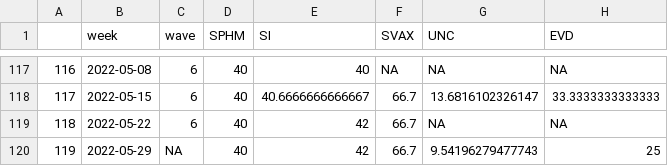
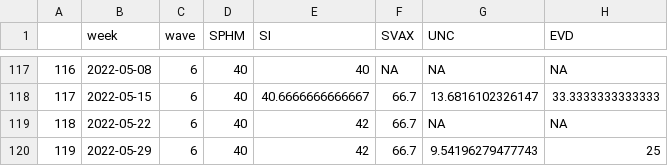
Before and after one commit to Lemorphic/QC.COVID_Data, a CSV file: Data/QC.COVID_data_weekly.csv, drawn as a sheet; only a part is shown, gaps mark what is left out; the diff names each change by its address in the sheet, - before the commit and + after, or states it on an @@ line.

Commit message:
Update QC.COVID_data_weekly.csv

```diff
--- a/Data/QC.COVID_data_weekly.csv
+++ b/Data/QC.COVID_data_weekly.csv
-C120 (wave): NA
+C120 (wave): 6
```
